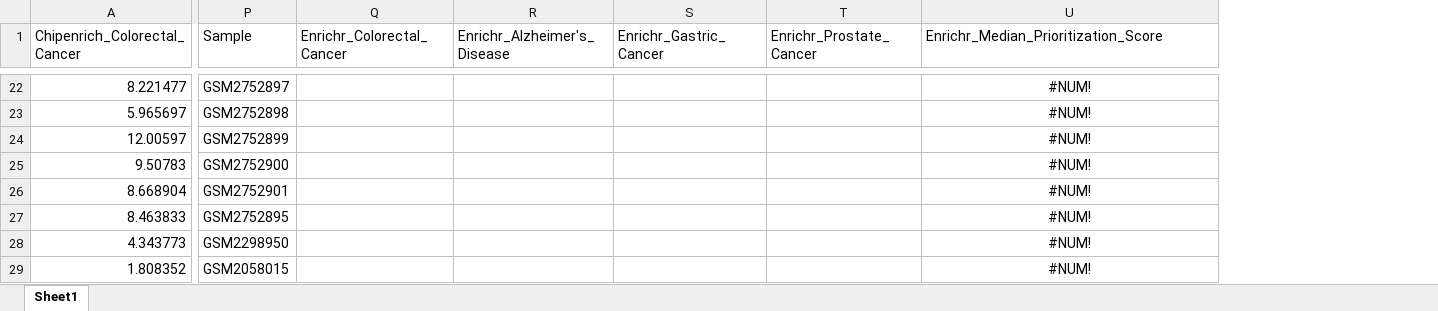
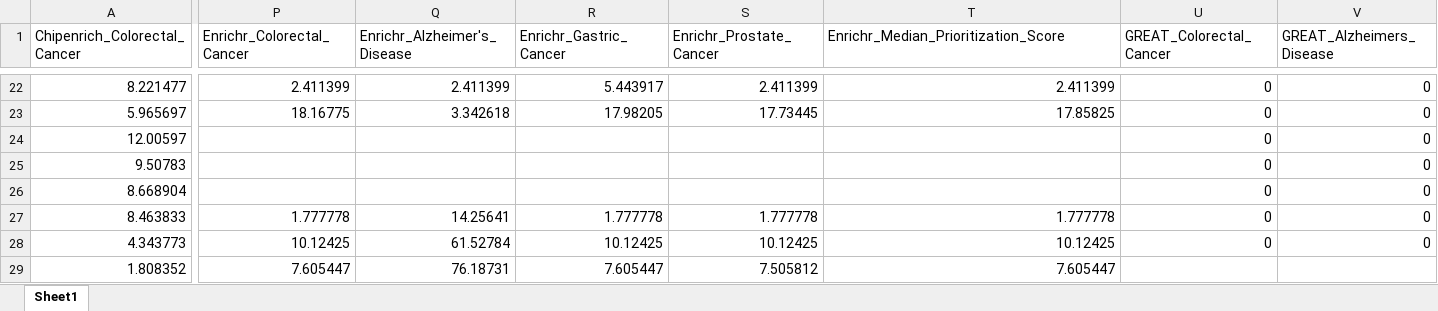
Before and after one commit to mora-lab/benchmarks, an Excel workbook: genomic_range/results/Prioritization_Table.xlsx, sheet Sheet1, drawn as a sheet; only a part is shown, gaps mark what is left out; values as stored, in another font and other column widths than the file's, no borders; removed rows and columns are numbered as before the commit, all else as after; the diff covers the shown part only; the diff names each change by its address in the sheet, - before the commit and + after, or states it on an @@ line.

Commit message:
Update GREAT results

```diff
--- a/genomic_range/results/Prioritization_Table.xlsx (sheet Sheet1)
+++ b/genomic_range/results/Prioritization_Table.xlsx (sheet Sheet1)
-column P (Sample), rows 22-29: GSM2752897 | GSM2752898 | GSM2752899 | GSM2752900 | GSM2752901 | GSM2752895 | GSM2298950 | GSM2058015
+column U (GREAT_Colorectal_Cancer), rows 22-28: all 0
+column V (GREAT_Alzheimers_Disease), rows 22-28: all 0
-P22 (Enrichr_Colorectal_Cancer): (empty)
+P22 (Enrichr_Colorectal_Cancer): 2.411399
-Q22 (Enrichr_Alzheimer's_Disease): (empty)
+Q22 (Enrichr_Alzheimer's_Disease): 2.411399
-R22 (Enrichr_Gastric_Cancer): (empty)
+R22 (Enrichr_Gastric_Cancer): 5.443917
-S22 (Enrichr_Prostate_Cancer): (empty)
+S22 (Enrichr_Prostate_Cancer): 2.411399
-T22: #NUM!
+T22: 2.411399
-T22:T23 alignment: center
+T22:T23 alignment: right
-P23 (Enrichr_Colorectal_Cancer): (empty)
+P23 (Enrichr_Colorectal_Cancer): 18.16775
-Q23 (Enrichr_Alzheimer's_Disease): (empty)
+Q23 (Enrichr_Alzheimer's_Disease): 3.342618
-R23 (Enrichr_Gastric_Cancer): (empty)
+R23 (Enrichr_Gastric_Cancer): 17.98205
-S23 (Enrichr_Prostate_Cancer): (empty)
+S23 (Enrichr_Prostate_Cancer): 17.73445
-T23: #NUM!
+T23: 17.85825
-T24:T26: #NUM!
+T24:T26: (empty)
-P27 (Enrichr_Colorectal_Cancer): (empty)
+P27 (Enrichr_Colorectal_Cancer): 1.777778
-Q27 (Enrichr_Alzheimer's_Disease): (empty)
+Q27 (Enrichr_Alzheimer's_Disease): 14.25641
-R27 (Enrichr_Gastric_Cancer): (empty)
+R27 (Enrichr_Gastric_Cancer): 1.777778
-S27 (Enrichr_Prostate_Cancer): (empty)
+S27 (Enrichr_Prostate_Cancer): 1.777778
-T27: #NUM!
+T27: 1.777778
-T27:T29 alignment: center
+T27:T29 alignment: right
-P28 (Enrichr_Colorectal_Cancer): (empty)
+P28 (Enrichr_Colorectal_Cancer): 10.12425
-Q28 (Enrichr_Alzheimer's_Disease): (empty)
+Q28 (Enrichr_Alzheimer's_Disease): 61.52784
-R28 (Enrichr_Gastric_Cancer): (empty)
+R28 (Enrichr_Gastric_Cancer): 10.12425
-S28 (Enrichr_Prostate_Cancer): (empty)
+S28 (Enrichr_Prostate_Cancer): 10.12425
-T28: #NUM!
+T28: 10.12425
-P29 (Enrichr_Colorectal_Cancer): (empty)
+P29 (Enrichr_Colorectal_Cancer): 7.605447
-Q29 (Enrichr_Alzheimer's_Disease): (empty)
+Q29 (Enrichr_Alzheimer's_Disease): 76.18731
-R29 (Enrichr_Gastric_Cancer): (empty)
+R29 (Enrichr_Gastric_Cancer): 7.605447
-S29 (Enrichr_Prostate_Cancer): (empty)
+S29 (Enrichr_Prostate_Cancer): 7.505812
-T29: #NUM!
+T29: 7.605447
```
Also changed, not shown: 3 added columns, 437 edited cells and cell formats elsewhere in this sheet, formulas that keep their value, 6 other files.
